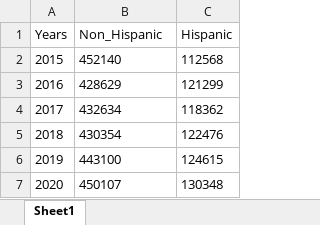
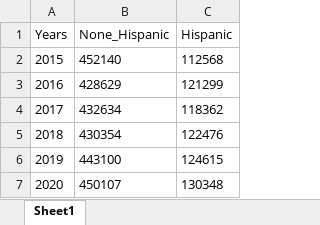
Before and after one commit to JSells96/HomelessnessGroupProject, an Excel workbook: Data/homeless population by Ethnecity.xlsx, sheet Sheet1, drawn as a sheet; values as stored, in another font and other column widths than the file's, no borders; the diff names each change by its address in the sheet, - before the commit and + after, or states it on an @@ line.

Commit message:
Update homeless population by Ethnecity.xlsx

```diff
--- a/Data/homeless population by Ethnecity.xlsx (sheet Sheet1)
+++ b/Data/homeless population by Ethnecity.xlsx (sheet Sheet1)
-B1: Non_Hispanic
+B1: None_Hispanic
```
